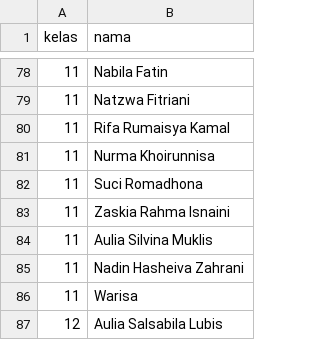
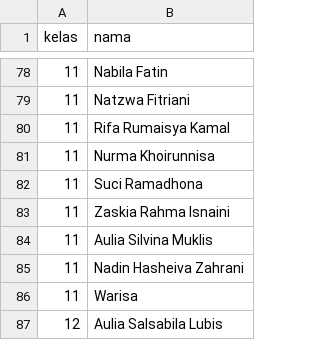
Before and after one commit to PPTQJamalYusuf/Modul-TIK, a CSV file: database/santri.csv, drawn as a sheet; only a part is shown, gaps mark what is left out.

Commit message:
fix(data): perbaiki penulisan nama santri kelas 11 Suci Ramadhona

```diff
--- a/database/santri.csv
+++ b/database/santri.csv
@@ -81,3 +81,3 @@ kelas,nama
 11,Nurma Khoirunnisa
-11,Suci Romadhona
+11,Suci Ramadhona
 11,Zaskia Rahma Isnaini
```
Also changed, not shown: 2 other files.
